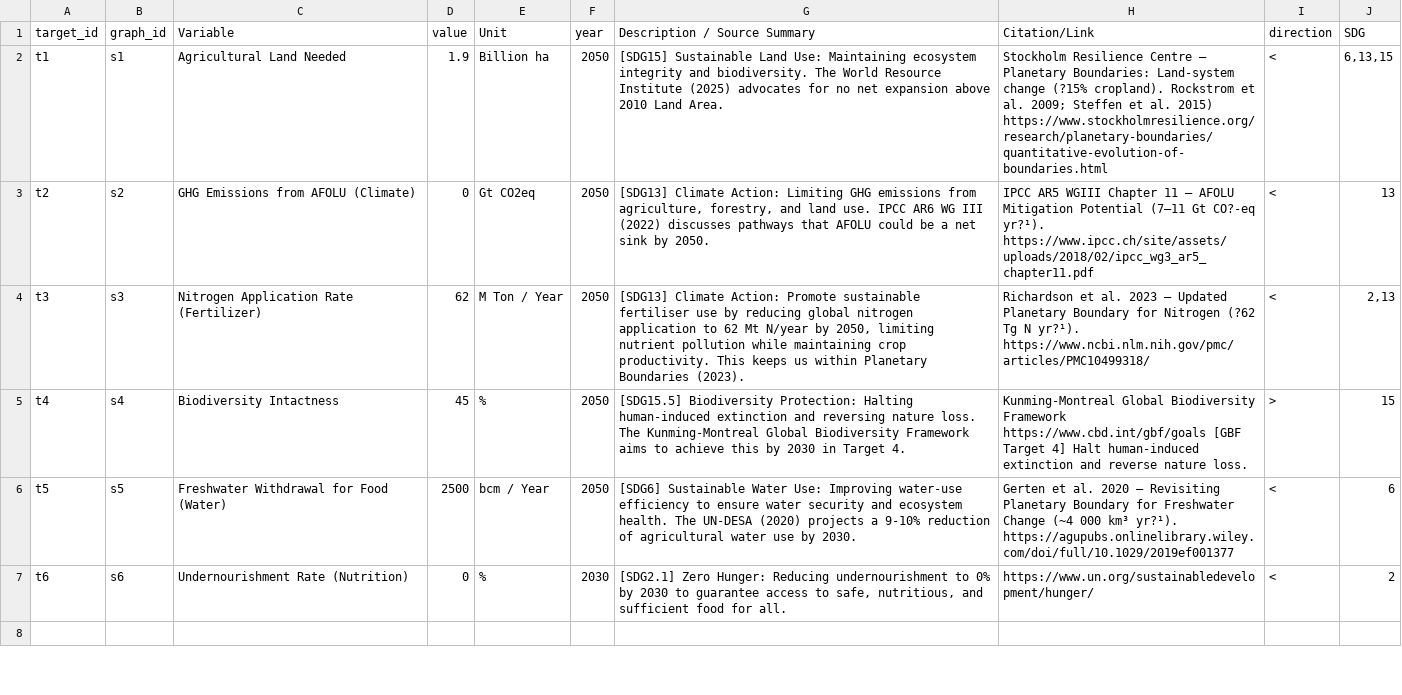
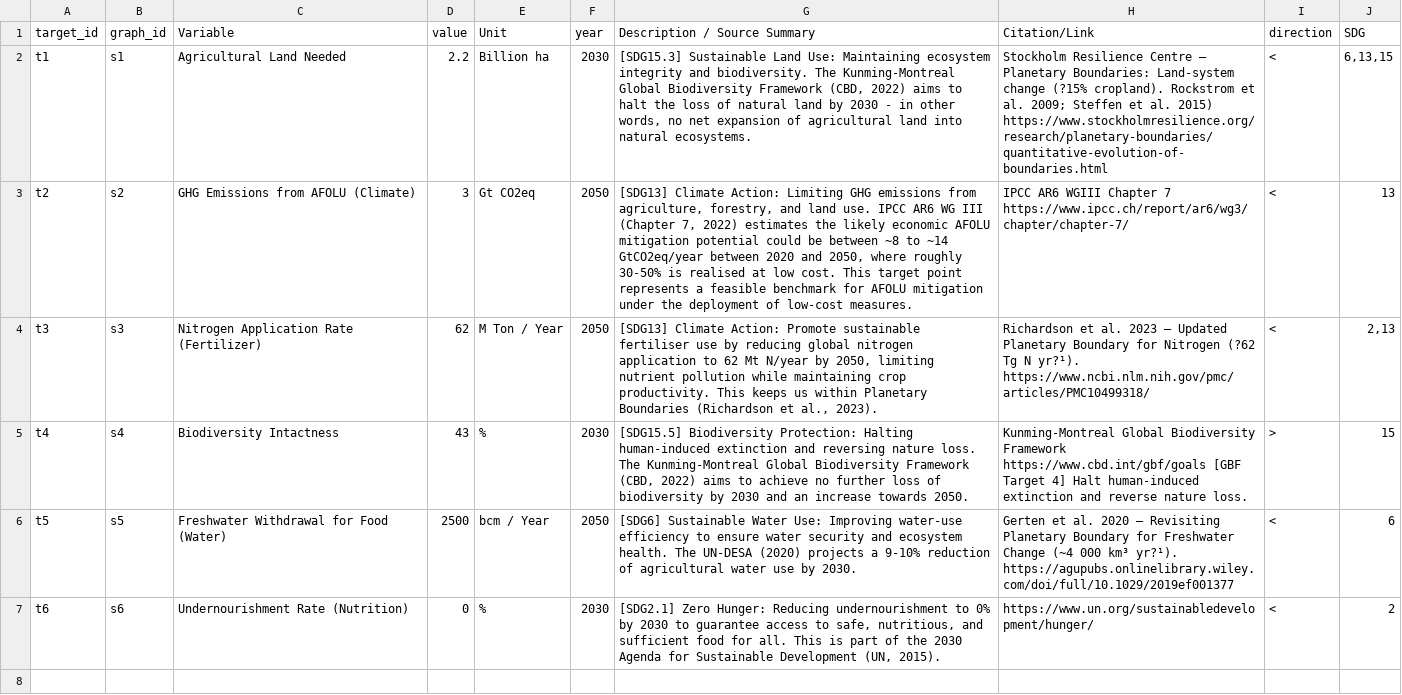
Before and after one commit to climatechoice/felix, a CSV file: packages/app/static/targets.csv, drawn as a sheet; only a part is shown; the diff covers the shown part only.

Commit message:
Edits Targets, Radar Chart, Population Dynamics Variables
Pop Dynm: Change social norm effects to K instead of x0

```diff
--- a/packages/app/static/targets.csv
+++ b/packages/app/static/targets.csv
@@ -1,8 +1,8 @@
 target_id,graph_id,Variable,value,Unit,year,Description / Source Summary,Citation/Link,direction,SDG
-t1,s1,Agricultural Land Needed,1.9,Billion ha,2050,[SDG15] Sustainable Land Use: Maintaining ecosystem integrity and biodiversity. The  World Resource Institute (2025) advocates for no net expansion above 2010 Land Area.,Stockholm Resilience Centre — Planetary Boundaries: Land-system change (?15% cropland). Rockstrom et al. 2009; Steffen et al. 2015) https://www.stockholmresilience.org/research/planetary-boundaries/quantitative-evolution-of-boundaries.html,<,"6,13,15"
-t2,s2,GHG Emissions from AFOLU (Climate),0,Gt CO2eq,2050,"[SDG13] Climate Action: Limiting GHG emissions from agriculture, forestry, and land use. IPCC AR6 WG III (2022) discusses pathways that AFOLU could be a net sink by 2050.",IPCC AR5 WGIII Chapter 11 — AFOLU Mitigation Potential (7–11 Gt CO?-eq yr?¹). https://www.ipcc.ch/site/assets/uploads/2018/02/ipcc_wg3_ar5_chapter11.pdf,<,13
-t3,s3,Nitrogen Application Rate (Fertilizer),62,M Ton / Year,2050,"[SDG13] Climate Action: Promote sustainable fertiliser use by reducing global nitrogen application to 62 Mt N/year by 2050, limiting nutrient pollution while maintaining crop productivity. This keeps us within Planetary Boundaries (2023).",Richardson et al. 2023 — Updated Planetary Boundary for Nitrogen (?62 Tg N yr?¹). https://www.ncbi.nlm.nih.gov/pmc/articles/PMC10499318/,<,"2,13"
-t4,s4,Biodiversity Intactness,45,%,2050,[SDG15.5] Biodiversity Protection: Halting human-induced extinction and reversing nature loss. The Kunming-Montreal Global Biodiversity Framework aims to achieve this by 2030 in Target 4.,Kunming-Montreal Global Biodiversity Framework https://www.cbd.int/gbf/goals [GBF Target 4] Halt human-induced extinction and reverse nature loss.,>,15
+t1,s1,Agricultural Land Needed,2.2,Billion ha,2030,"[SDG15.3] Sustainable Land Use: Maintaining ecosystem integrity and biodiversity. The Kunming-Montreal Global Biodiversity Framework (CBD, 2022) aims to halt the loss of natural land by 2030 - in other words, no net expansion of agricultural land into natural ecosystems.",Stockholm Resilience Centre — Planetary Boundaries: Land-system change (?15% cropland). Rockstrom et al. 2009; Steffen et al. 2015) https://www.stockholmresilience.org/research/planetary-boundaries/quantitative-evolution-of-boundaries.html,<,"6,13,15"
+t2,s2,GHG Emissions from AFOLU (Climate),3,Gt CO2eq,2050,"[SDG13] Climate Action: Limiting GHG emissions from agriculture, forestry, and land use. IPCC AR6 WG III (Chapter 7, 2022) estimates the likely economic AFOLU mitigation potential could be between ~8 to ~14 GtCO2eq/year between 2020 and 2050, where roughly 30-50% is realised at low cost. This target point represents a feasible benchmark for AFOLU mitigation under the deployment of low-cost measures.",IPCC AR6 WGIII Chapter 7  https://www.ipcc.ch/report/ar6/wg3/chapter/chapter-7/,<,13
+t3,s3,Nitrogen Application Rate (Fertilizer),62,M Ton / Year,2050,"[SDG13] Climate Action: Promote sustainable fertiliser use by reducing global nitrogen application to 62 Mt N/year by 2050, limiting nutrient pollution while maintaining crop productivity. This keeps us within Planetary Boundaries (Richardson et al., 2023).",Richardson et al. 2023 — Updated Planetary Boundary for Nitrogen (?62 Tg N yr?¹). https://www.ncbi.nlm.nih.gov/pmc/articles/PMC10499318/,<,"2,13"
+t4,s4,Biodiversity Intactness,43,%,2030,"[SDG15.5] Biodiversity Protection: Halting human-induced extinction and reversing nature loss. The Kunming-Montreal Global Biodiversity Framework (CBD, 2022)  aims to achieve no further loss of biodiversity by 2030 and an increase towards 2050.",Kunming-Montreal Global Biodiversity Framework https://www.cbd.int/gbf/goals [GBF Target 4] Halt human-induced extinction and reverse nature loss.,>,15
 t5,s5,Freshwater Withdrawal for Food (Water),2500,bcm / Year,2050,[SDG6] Sustainable Water Use: Improving water-use efficiency to ensure water security and ecosystem health. The UN-DESA (2020) projects a 9-10% reduction of agricultural water use by 2030.,Gerten et al. 2020 — Revisiting Planetary Boundary for Freshwater Change (~4 000 km³ yr?¹). https://agupubs.onlinelibrary.wiley.com/doi/full/10.1029/2019ef001377,<,6
-t6,s6,Undernourishment Rate (Nutrition),0,%,2030,"[SDG2.1] Zero Hunger: Reducing undernourishment to 0% by 2030 to guarantee access to safe, nutritious, and sufficient food for all.", https://www.un.org/sustainabledevelopment/hunger/,<,2
+t6,s6,Undernourishment Rate (Nutrition),0,%,2030,"[SDG2.1] Zero Hunger: Reducing undernourishment to 0% by 2030 to guarantee access to safe, nutritious, and sufficient food for all. This is part of the 2030 Agenda for Sustainable Development (UN, 2015).", https://www.un.org/sustainabledevelopment/hunger/,<,2
 ,,,,,,,,,
```
Also changed, not shown: 11 edited cells elsewhere in this file, config/graphs.csv, config/inputs.csv, 5 other files.
